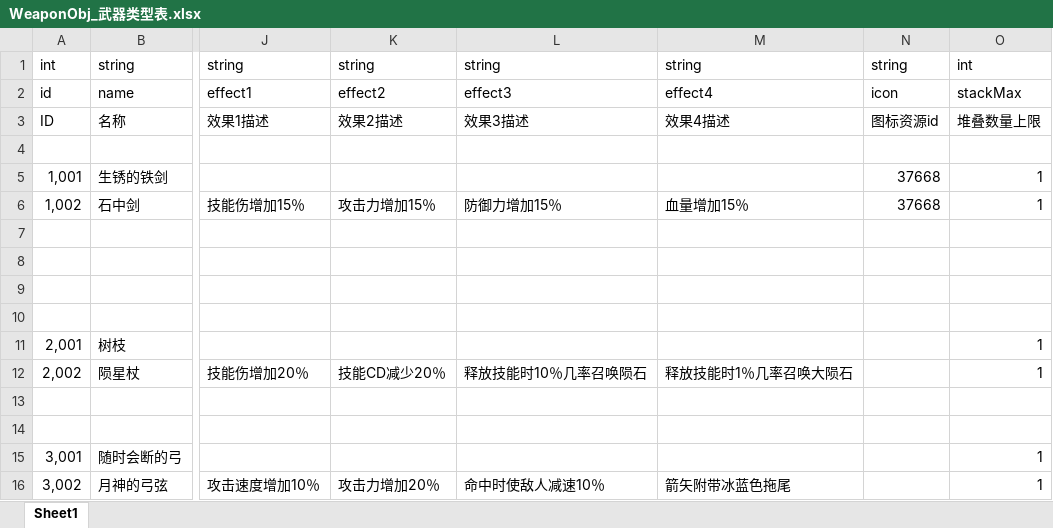
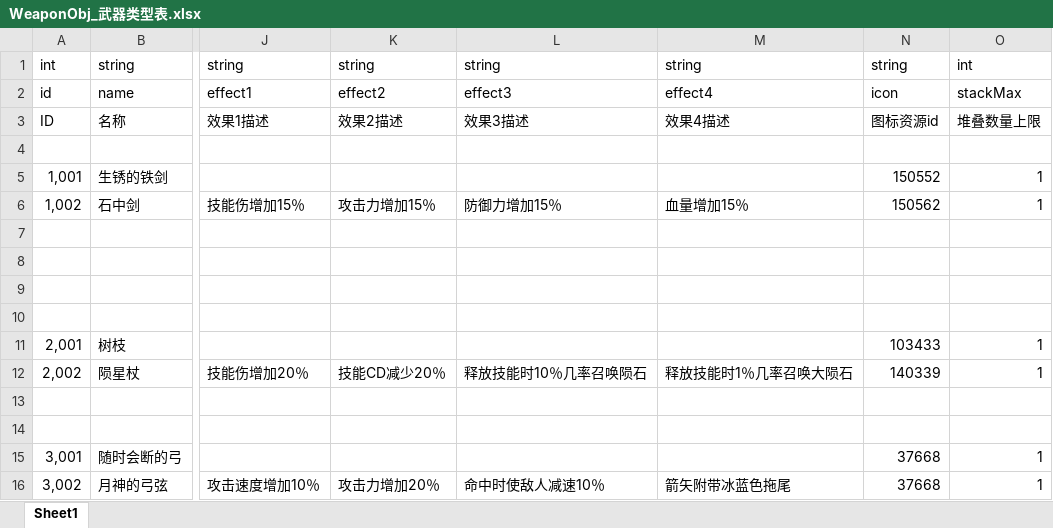
Before and after one commit to shishenbaiye/diurenmw, an Excel workbook: diurenmw/Excels/WeaponObj_武器类型表.xlsx, sheet Sheet1, drawn as a sheet; only a part is shown, gaps mark what is left out; values as stored, in another font and other column widths than the file's, no borders; the diff names each change by its address in the sheet, - before the commit and + after, or states it on an @@ line.

```diff
--- a/diurenmw/Excels/WeaponObj_武器类型表.xlsx (sheet Sheet1)
+++ b/diurenmw/Excels/WeaponObj_武器类型表.xlsx (sheet Sheet1)
-N5: 37668
+N5: 150552
-N6: 37668
+N6: 150562
-N11: (empty)
+N11: 103433
-N12: (empty)
+N12: 140339
-N15:N16: (empty)
+N15:N16: 37668
```
Also changed, not shown: diurenmw/Excels/ArmorObj_防具类型表.xlsx, diurenmw/Excels/JewelryObj_首饰类型表.xlsx, 38 other files.
